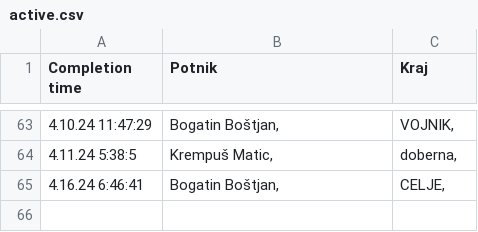
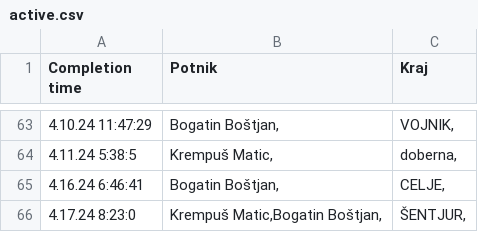
Before and after one commit to SRP-B/pot-dat, a CSV file: active.csv, drawn as a sheet; only a part is shown, gaps mark what is left out.

Commit message:
Appv12

```diff
--- a/active.csv
+++ b/active.csv
@@ -65 +65,2 @@
 4.16.24 6:46:41;"Bogatin Boštjan,";"CELJE,"
+4.17.24 8:23:0;"Krempuš Matic,Bogatin Boštjan,";"ŠENTJUR,"
```
